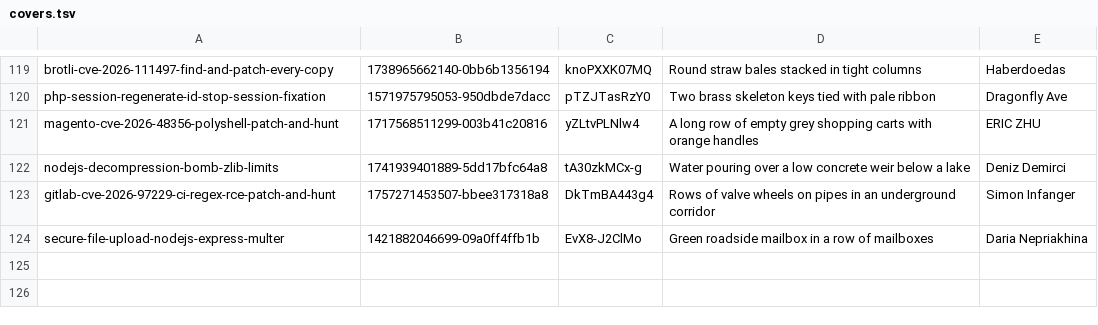
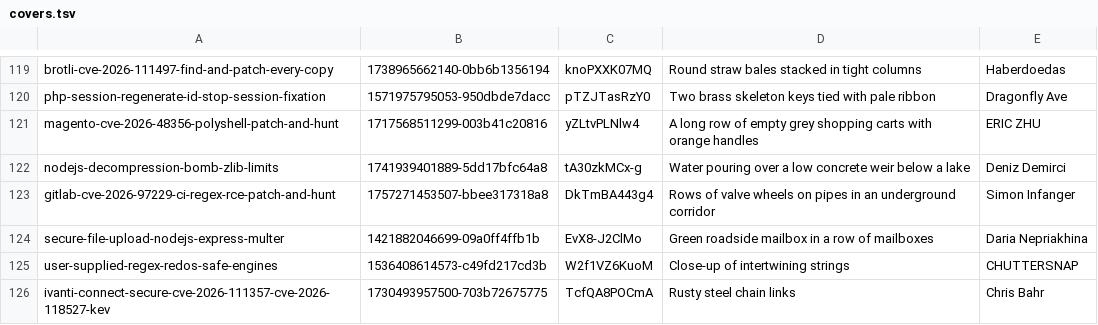
Before and after one commit to tehseensahab/firewall, a TSV file: scripts/covers.tsv, drawn as a sheet; only a part is shown, gaps mark what is left out; the diff names each change by its address in the sheet, - before the commit and + after, or states it on an @@ line.

```diff
--- a/scripts/covers.tsv
+++ b/scripts/covers.tsv
+row 125: user-supplied-regex-redos-safe-engines | 1536408614573-c49fd217cd3b | W2f1VZ6KuoM | Close-up of intertwining strings | CHUTTERSNAP
+row 126: ivanti-connect-secure-cve-2026-111357-cve-2026-118527-kev | 1730493957500-703b72675775 | TcfQA8POCmA | Rusty steel chain links | Chris Bahr
```
Also changed, not shown: 3 other files.
